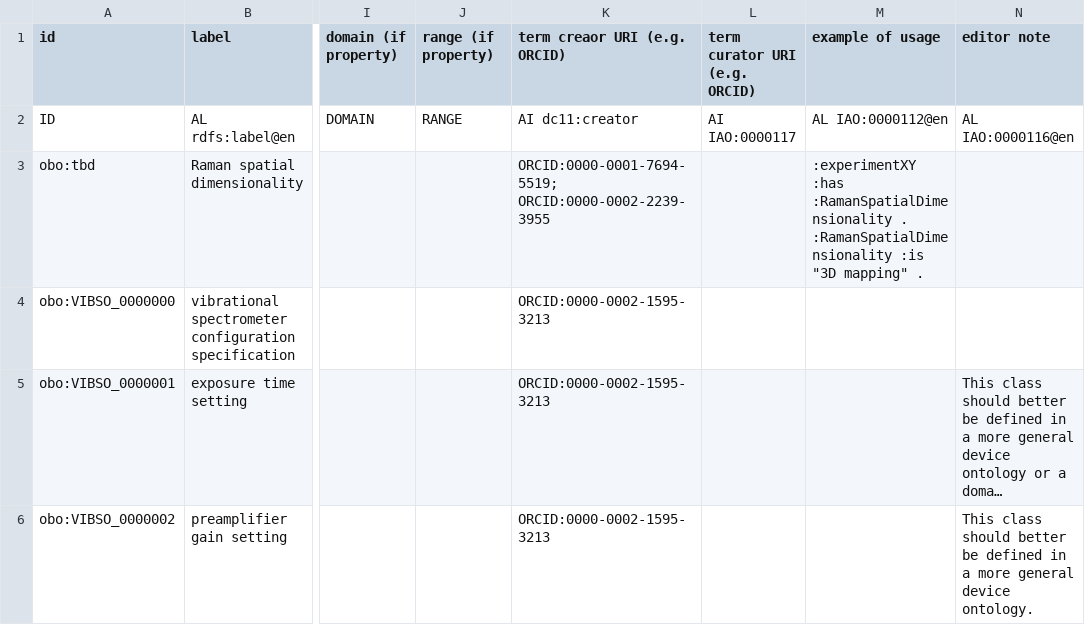
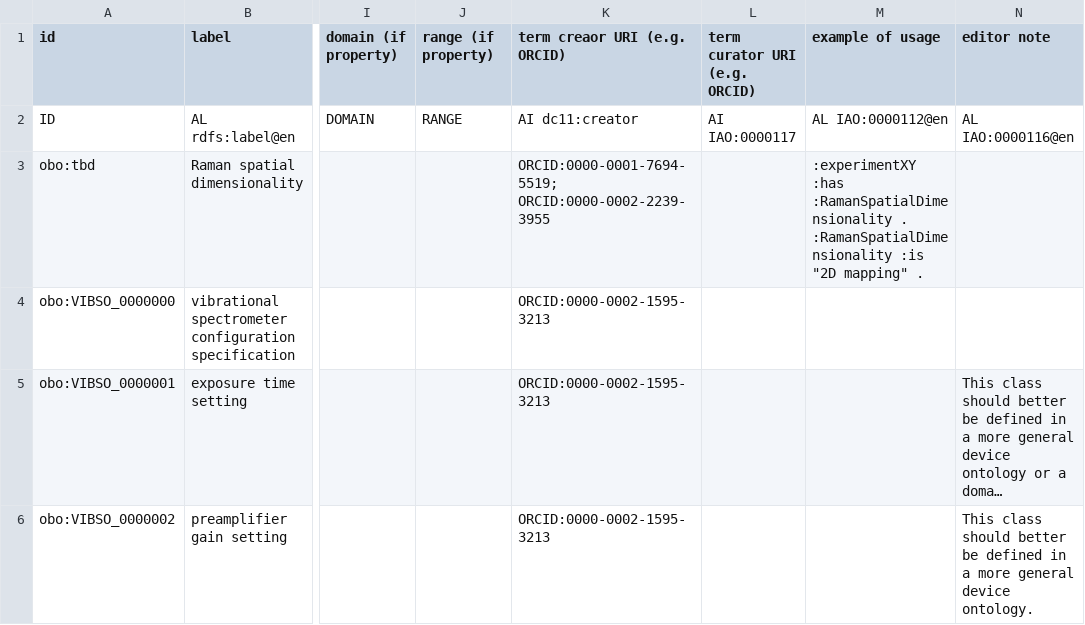
Before and after one commit to RainerStosch/VibrationalSpectroscopyOntology, a TSV file: src/templates/vibso_terms.tsv, drawn as a sheet; only a part is shown, gaps mark what is left out; long unchanged cells end in …; the diff names each change by its address in the sheet, - before the commit and + after, or states it on an @@ line.

Commit message:
Update src/templates/vibso_terms.tsv

```diff
--- a/src/templates/vibso_terms.tsv
+++ b/src/templates/vibso_terms.tsv
-M3 (example of usage): …:RamanSpatialDimensionality :is "3D mapping" .
+M3 (example of usage): …:RamanSpatialDimensionality :is "2D mapping" .
```
